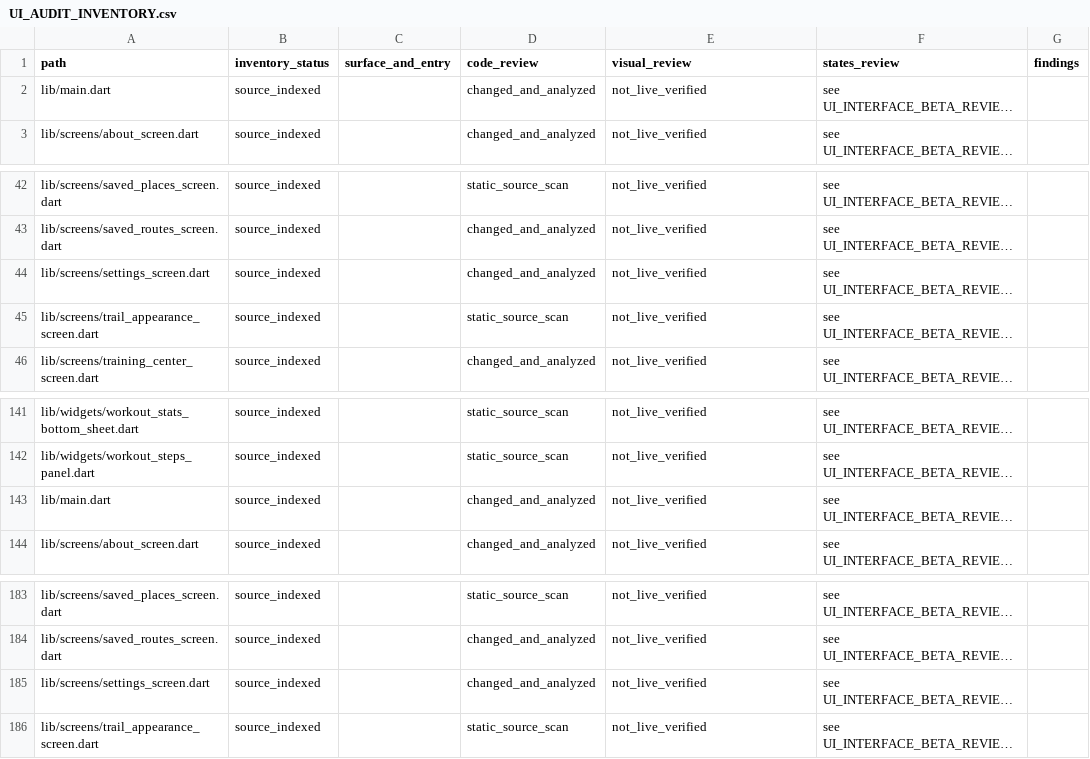
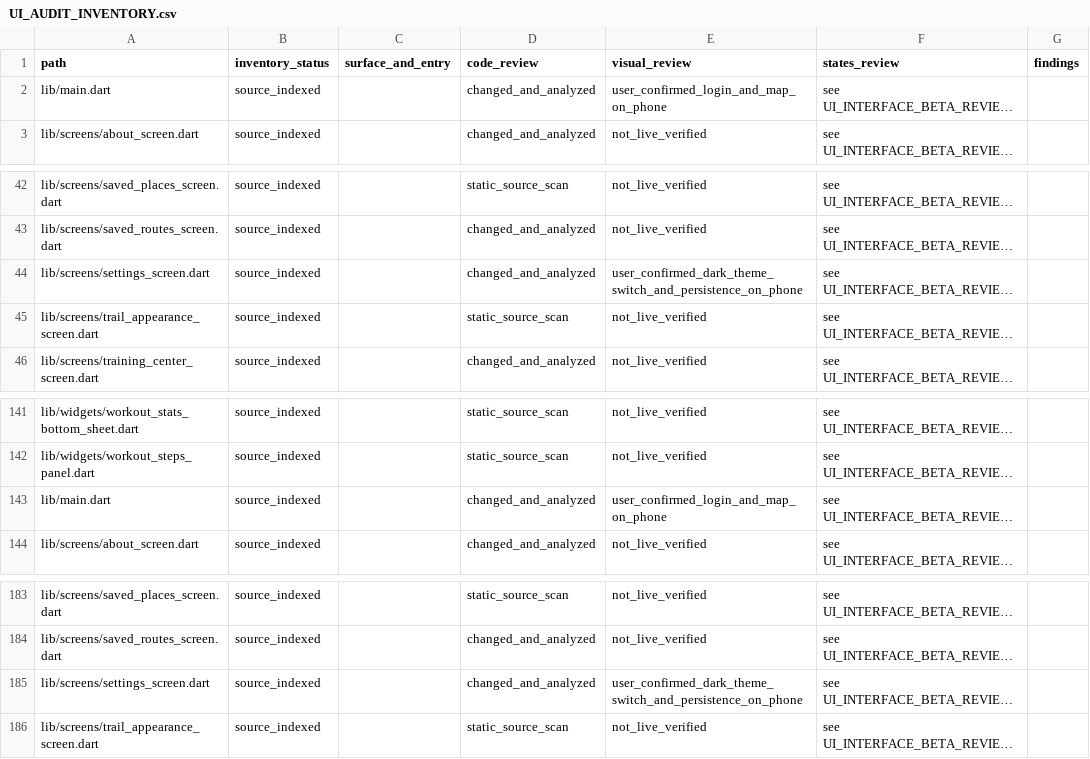
Before and after one commit to Vananinys/PylsePath, a CSV file: docs/UI_AUDIT_INVENTORY.csv, drawn as a sheet; only a part is shown, gaps mark what is left out; long unchanged cells end in …; the diff names each change by its address in the sheet, - before the commit and + after, or states it on an @@ line.

Commit message:
Record published isolated UI beta and user-confirmed dark theme [skip ci]

```diff
--- a/docs/UI_AUDIT_INVENTORY.csv
+++ b/docs/UI_AUDIT_INVENTORY.csv
-E2 (visual_review): not_live_verified
+E2 (visual_review): user_confirmed_login_and_map_on_phone
-E44 (visual_review): not_live_verified
+E44 (visual_review): user_confirmed_dark_theme_switch_and_persistence_on_phone
-E143 (visual_review): not_live_verified
+E143 (visual_review): user_confirmed_login_and_map_on_phone
-E185 (visual_review): not_live_verified
+E185 (visual_review): user_confirmed_dark_theme_switch_and_persistence_on_phone
```
Also changed, not shown: 3 other files.
